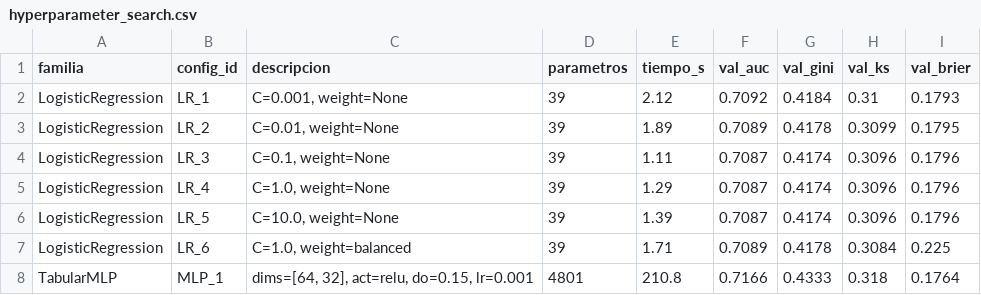
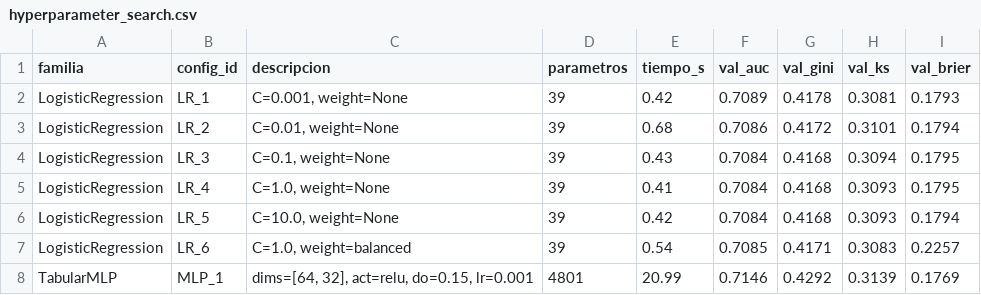
Before and after one commit to SaloMuri/rn-trabajo-2, a CSV file: reports/tables/pd/hyperparameter_search.csv, drawn as a sheet; only a part is shown; the diff covers the shown part only.

```diff
--- a/reports/tables/pd/hyperparameter_search.csv
+++ b/reports/tables/pd/hyperparameter_search.csv
@@ -1,8 +1,8 @@
 familia,config_id,descripcion,parametros,tiempo_s,val_auc,val_gini,val_ks,val_brier
-LogisticRegression,LR_1,"C=0.001, weight=None",39,2.12,0.7092,0.4184,0.31,0.1793
-LogisticRegression,LR_2,"C=0.01, weight=None",39,1.89,0.7089,0.4178,0.3099,0.1795
-LogisticRegression,LR_3,"C=0.1, weight=None",39,1.11,0.7087,0.4174,0.3096,0.1796
-LogisticRegression,LR_4,"C=1.0, weight=None",39,1.29,0.7087,0.4174,0.3096,0.1796
-LogisticRegression,LR_5,"C=10.0, weight=None",39,1.39,0.7087,0.4174,0.3096,0.1796
-LogisticRegression,LR_6,"C=1.0, weight=balanced",39,1.71,0.7089,0.4178,0.3084,0.225
-TabularMLP,MLP_1,"dims=[64, 32], act=relu, do=0.15, lr=0.001",4801,210.8,0.7166,0.4333,0.318,0.1764
+LogisticRegression,LR_1,"C=0.001, weight=None",39,0.42,0.7089,0.4178,0.3081,0.1793
+LogisticRegression,LR_2,"C=0.01, weight=None",39,0.68,0.7086,0.4172,0.3101,0.1794
+LogisticRegression,LR_3,"C=0.1, weight=None",39,0.43,0.7084,0.4168,0.3094,0.1795
+LogisticRegression,LR_4,"C=1.0, weight=None",39,0.41,0.7084,0.4168,0.3093,0.1795
+LogisticRegression,LR_5,"C=10.0, weight=None",39,0.42,0.7084,0.4168,0.3093,0.1794
+LogisticRegression,LR_6,"C=1.0, weight=balanced",39,0.54,0.7085,0.4171,0.3083,0.2257
+TabularMLP,MLP_1,"dims=[64, 32], act=relu, do=0.15, lr=0.001",4801,20.99,0.7146,0.4292,0.3139,0.1769
```
Also changed, not shown: 25 edited cells elsewhere in this file, reports/tables/pd/comparison_pd.csv, reports/tables/pd/feature_importance_pd.csv, 15 other files.
